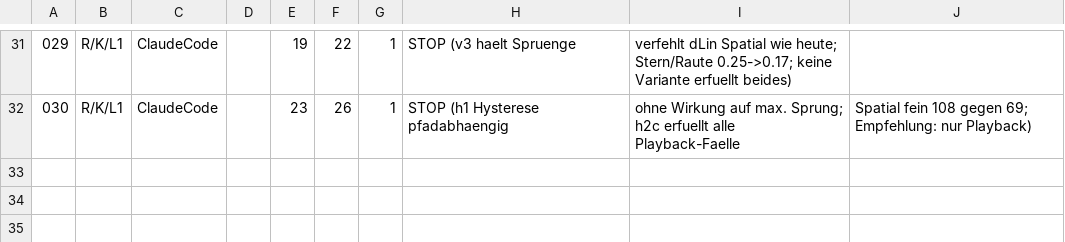
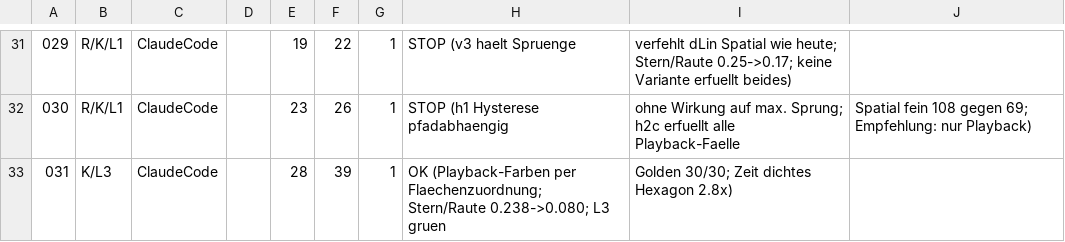
Before and after one commit to PhilippPaulsen/world_of_forms_generator, a CSV file: usage.csv, drawn as a sheet; only a part is shown, gaps mark what is left out; the diff names each change by its address in the sheet, - before the commit and + after, or states it on an @@ line.

```diff
--- a/usage.csv
+++ b/usage.csv
+row 33: 031 | K/L3 | ClaudeCode |  | 28 | 39 | 1 | OK (Playback-Farben per Flaechenzuordnung; Stern/Raute 0.238->0.080; L3 gruen | Golden 30/30; Zeit dichtes Hexagon 2.8x)
```
Also changed, not shown: 1 other file.
